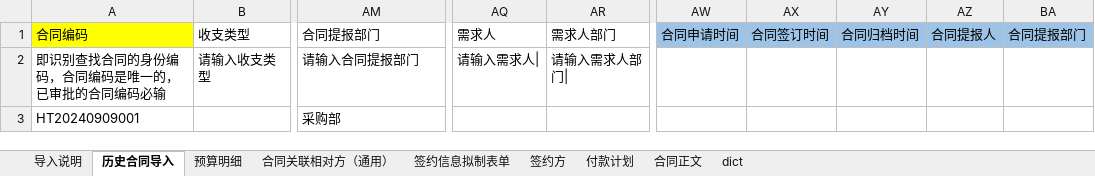
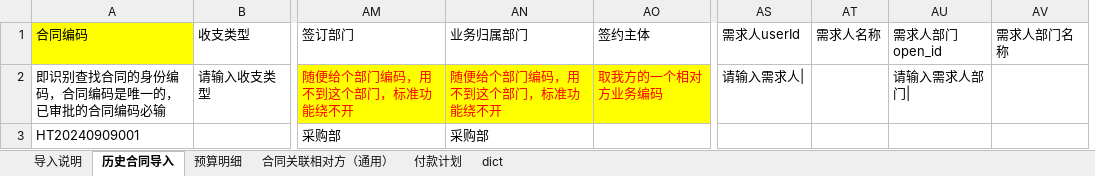
Before and after one commit to zhouli1990/feishu_contracts, an Excel workbook: templates/合同导入模板.xlsx, sheet 历史合同导入, drawn as a sheet; only a part is shown, gaps mark what is left out; values as stored, in another font and other column widths than the file's, no borders; removed rows and columns are numbered as before the commit, all else as after; the diff names each change by its address in the sheet, - before the commit and + after, or states it on an @@ line.

```diff
--- a/templates/合同导入模板.xlsx (sheet 历史合同导入)
+++ b/templates/合同导入模板.xlsx (sheet 历史合同导入)
-sheet tab: 签约信息拟制表单
-sheet tab: 签约方
-sheet tab: 合同正文
+column AN (业务归属部门), rows 2-3: 随便给个部门编码，用不到这个部门，标准功能绕不开 | 采购部
+column AO (签约主体), row 2: 取我方的一个相对方业务编码
+column AT (需求人名称), empty
+column AV (需求人部门名称), empty
-column AW (合同申请时间), empty
-column AX (合同签订时间), empty
-column AY (合同归档时间), empty
-column AZ (合同提报人), empty
-column BA (合同提报部门), empty
-AM1: 合同提报部门
+AM1: 签订部门
-AS1: 需求人
+AS1: 需求人userId
-AU1: 需求人部门
+AU1: 需求人部门open_id
-AM2 (签订部门): 请输入合同提报部门
+AM2 (签订部门): 随便给个部门编码，用不到这个部门，标准功能绕不开
@@ AM2 fill: none → #FFFF00, text colour: black → #FF0000 @@
```
Also changed, not shown: sheet 预算明细, 2 other files.
